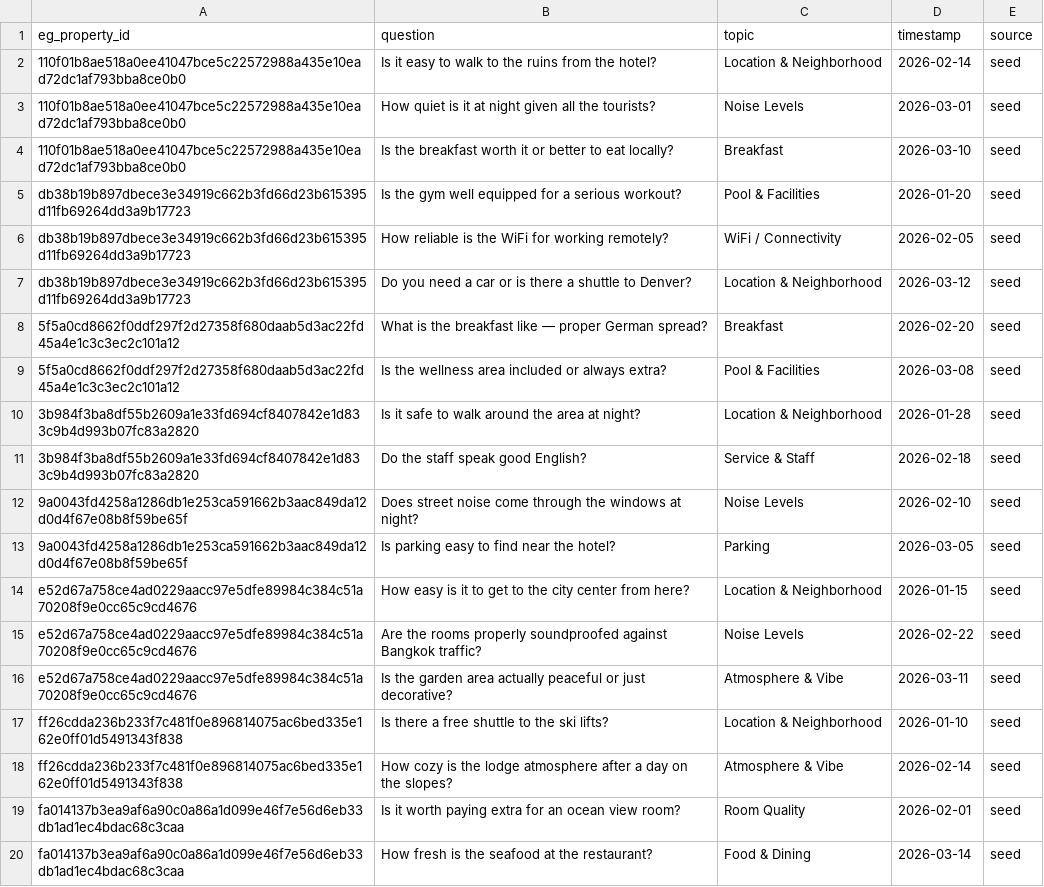
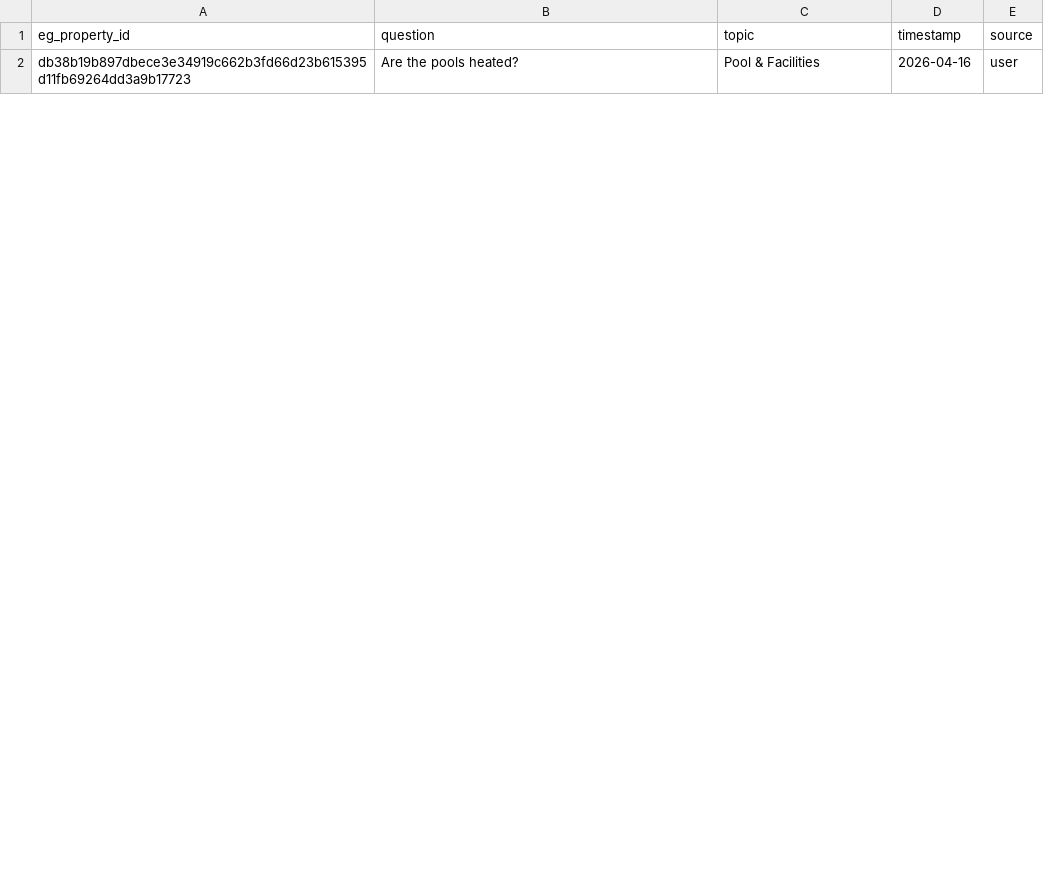
Before and after one commit to baileymcintosh/ask-what-matters, a CSV file: data/traveler_questions.csv, drawn as a sheet; only a part is shown; the diff covers the shown part only.

```diff
--- a/data/traveler_questions.csv
+++ b/data/traveler_questions.csv
@@ -1,20 +1,2 @@
 eg_property_id,question,topic,timestamp,source
-110f01b8ae518a0ee41047bce5c22572988a435e10ead72dc1af793bba8ce0b0,Is it easy to walk to the ruins from the hotel?,Location & Neighborhood,2026-02-14,seed
-110f01b8ae518a0ee41047bce5c22572988a435e10ead72dc1af793bba8ce0b0,How quiet is it at night given all the tourists?,Noise Levels,2026-03-01,seed
-110f01b8ae518a0ee41047bce5c22572988a435e10ead72dc1af793bba8ce0b0,Is the breakfast worth it or better to eat locally?,Breakfast,2026-03-10,seed
-db38b19b897dbece3e34919c662b3fd66d23b615395d11fb69264dd3a9b17723,Is the gym well equipped for a serious workout?,Pool & Facilities,2026-01-20,seed
-db38b19b897dbece3e34919c662b3fd66d23b615395d11fb69264dd3a9b17723,How reliable is the WiFi for working remotely?,WiFi / Connectivity,2026-02-05,seed
-db38b19b897dbece3e34919c662b3fd66d23b615395d11fb69264dd3a9b17723,Do you need a car or is there a shuttle to Denver?,Location & Neighborhood,2026-03-12,seed
-5f5a0cd8662f0ddf297f2d27358f680daab5d3ac22fd45a4e1c3c3ec2c101a12,What is the breakfast like — proper German spread?,Breakfast,2026-02-20,seed
-5f5a0cd8662f0ddf297f2d27358f680daab5d3ac22fd45a4e1c3c3ec2c101a12,Is the wellness area included or always extra?,Pool & Facilities,2026-03-08,seed
-3b984f3ba8df55b2609a1e33fd694cf8407842e1d833c9b4d993b07fc83a2820,Is it safe to walk around the area at night?,Location & Neighborhood,2026-01-28,seed
-3b984f3ba8df55b2609a1e33fd694cf8407842e1d833c9b4d993b07fc83a2820,Do the staff speak good English?,Service & Staff,2026-02-18,seed
-9a0043fd4258a1286db1e253ca591662b3aac849da12d0d4f67e08b8f59be65f,Does street noise come through the windows at night?,Noise Levels,2026-02-10,seed
-9a0043fd4258a1286db1e253ca591662b3aac849da12d0d4f67e08b8f59be65f,Is parking easy to find near the hotel?,Parking,2026-03-05,seed
-e52d67a758ce4ad0229aacc97e5dfe89984c384c51a70208f9e0cc65c9cd4676,How easy is it to get to the city center from here?,Location & Neighborhood,2026-01-15,seed
-e52d67a758ce4ad0229aacc97e5dfe89984c384c51a70208f9e0cc65c9cd4676,Are the rooms properly soundproofed against Bangkok traffic?,Noise Levels,2026-02-22,seed
-e52d67a758ce4ad0229aacc97e5dfe89984c384c51a70208f9e0cc65c9cd4676,Is the garden area actually peaceful or just decorative?,Atmosphere & Vibe,2026-03-11,seed
-ff26cdda236b233f7c481f0e896814075ac6bed335e162e0ff01d5491343f838,Is there a free shuttle to the ski lifts?,Location & Neighborhood,2026-01-10,seed
-ff26cdda236b233f7c481f0e896814075ac6bed335e162e0ff01d5491343f838,How cozy is the lodge atmosphere after a day on the slopes?,Atmosphere & Vibe,2026-02-14,seed
-fa014137b3ea9af6a90c0a86a1d099e46f7e56d6eb33db1ad1ec4bdac68c3caa,Is it worth paying extra for an ocean view room?,Room Quality,2026-02-01,seed
-fa014137b3ea9af6a90c0a86a1d099e46f7e56d6eb33db1ad1ec4bdac68c3caa,How fresh is the seafood at the restaurant?,Food & Dining,2026-03-14,seed
+db38b19b897dbece3e34919c662b3fd66d23b615395d11fb69264dd3a9b17723,Are the pools heated?,Pool & Facilities,2026-04-16,user
```
Also changed, not shown: 1 added row and 10 removed rows elsewhere in this file, 24 other files.
